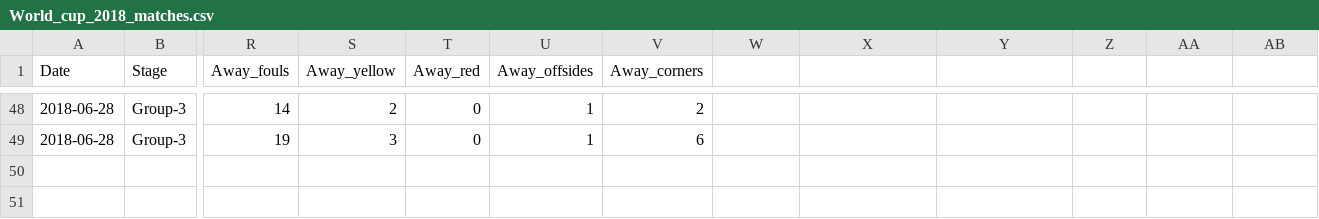
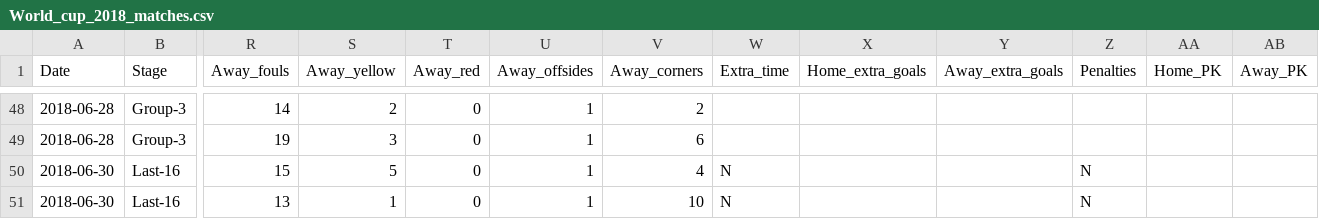
Before and after one commit to kjytay/FIFA-world-cup-2018, a CSV file: World_cup_2018_matches.csv, drawn as a sheet; only a part is shown, gaps mark what is left out; rows hold the shown columns only; the diff names each change by its address in the sheet, - before the commit and + after, or states it on an @@ line.

```diff
--- a/World_cup_2018_matches.csv
+++ b/World_cup_2018_matches.csv
-W1: (empty)
+W1: Extra_time
-X1: (empty)
+X1: Home_extra_goals
-Y1: (empty)
+Y1: Away_extra_goals
-Z1: (empty)
+Z1: Penalties
-AA1: (empty)
+AA1: Home_PK
-AB1: (empty)
+AB1: Away_PK
+row 50: 2018-06-30 | Last-16 | 15 | 5 | 0 | 1 | 4 | N |  |  | N
+row 51: 2018-06-30 | Last-16 | 13 | 1 | 0 | 1 | 10 | N |  |  | N
```
Also changed, not shown: World_cup_2018_goals.csv.
